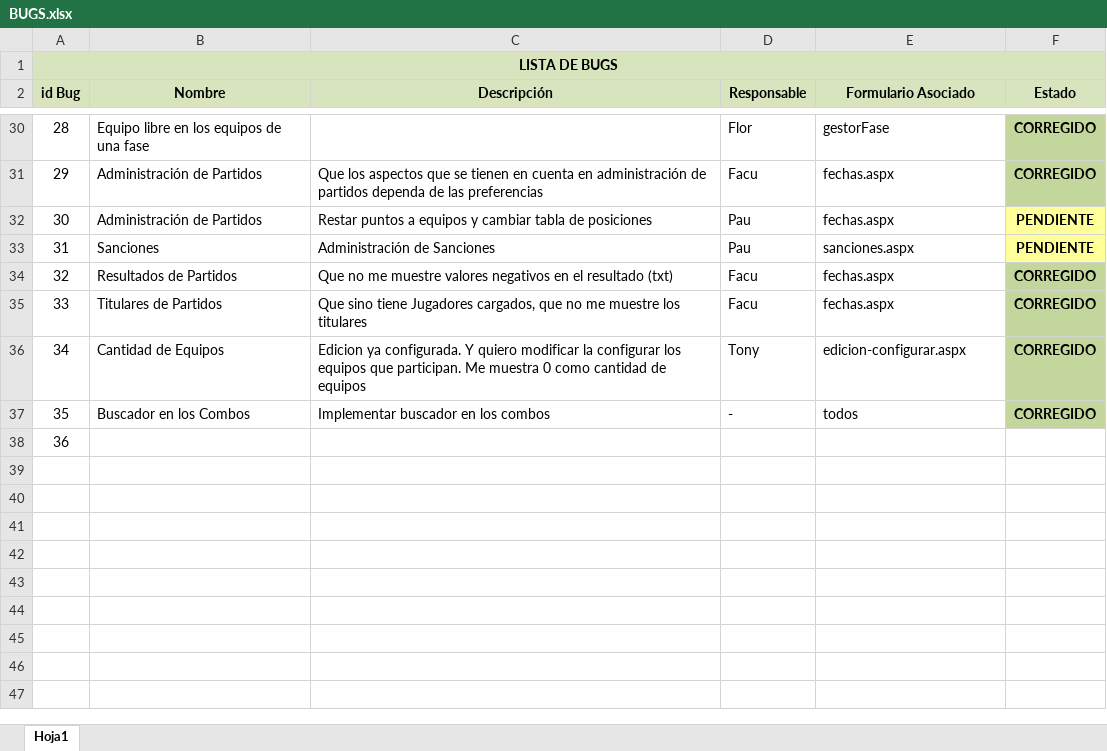
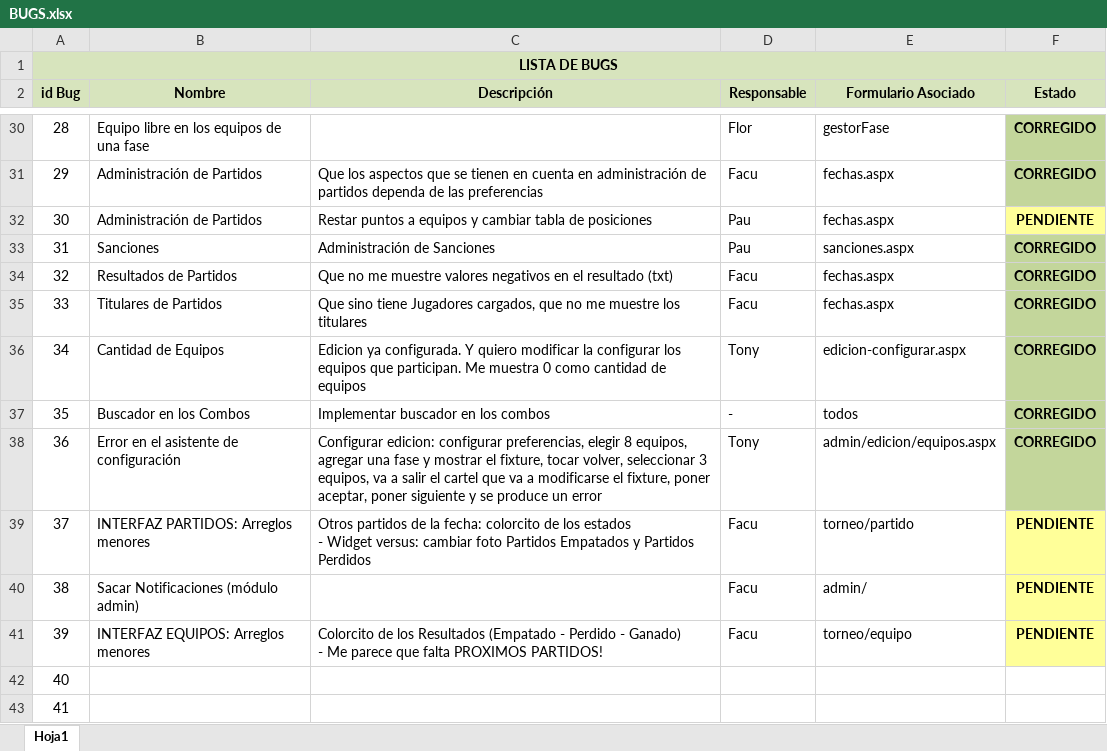
Before and after one commit to fallemand/quegolazo, an Excel workbook: Documentacion/Testing/BUGS.xlsx, sheet Hoja1, drawn as a sheet; only a part is shown, gaps mark what is left out; values as stored, in another font and other column widths than the file's, no borders; addresses are those after the commit; ↵ is a line break in a cell; the diff names each change by its address in the sheet, - before the commit and + after, or states it on an @@ line.

```diff
--- a/Documentacion/Testing/BUGS.xlsx (sheet Hoja1)
+++ b/Documentacion/Testing/BUGS.xlsx (sheet Hoja1)
-F33 (Estado): PENDIENTE
+F33 (Estado): CORREGIDO
-F33 fill: #FFFF99
+F33 fill: #C3D69B
+row 38: 36 | Error en el asistente de configuración | Configurar edicion: configurar preferencias, elegir 8 equipos, agregar una fase y mostrar el fixture, tocar volver, seleccionar 3 equipos, va a salir el cartel que va a modificarse el fixture, poner aceptar, poner siguiente y se produce un error | Tony | admin/edicion/equipos.aspx | CORREGIDO
+row 39: 37 | INTERFAZ PARTIDOS: Arreglos menores | Otros partidos de la fecha: colorcito de los estados ↵ - Widget versus: cambiar foto Partidos Empatados y Partidos Perdidos | Facu | torneo/partido | PENDIENTE
+row 40: 38 | Sacar Notificaciones (módulo admin) |  | Facu | admin/ | PENDIENTE
+row 41: 39 | INTERFAZ EQUIPOS: Arreglos menores | Colorcito de los Resultados (Empatado - Perdido - Ganado) ↵ - Me parece que falta PROXIMOS PARTIDOS! | Facu | torneo/equipo | PENDIENTE
@@ column A (id Bug) renumbered in row 42 @@
+row 43: 41
```
Also changed, not shown: 4 other files.
